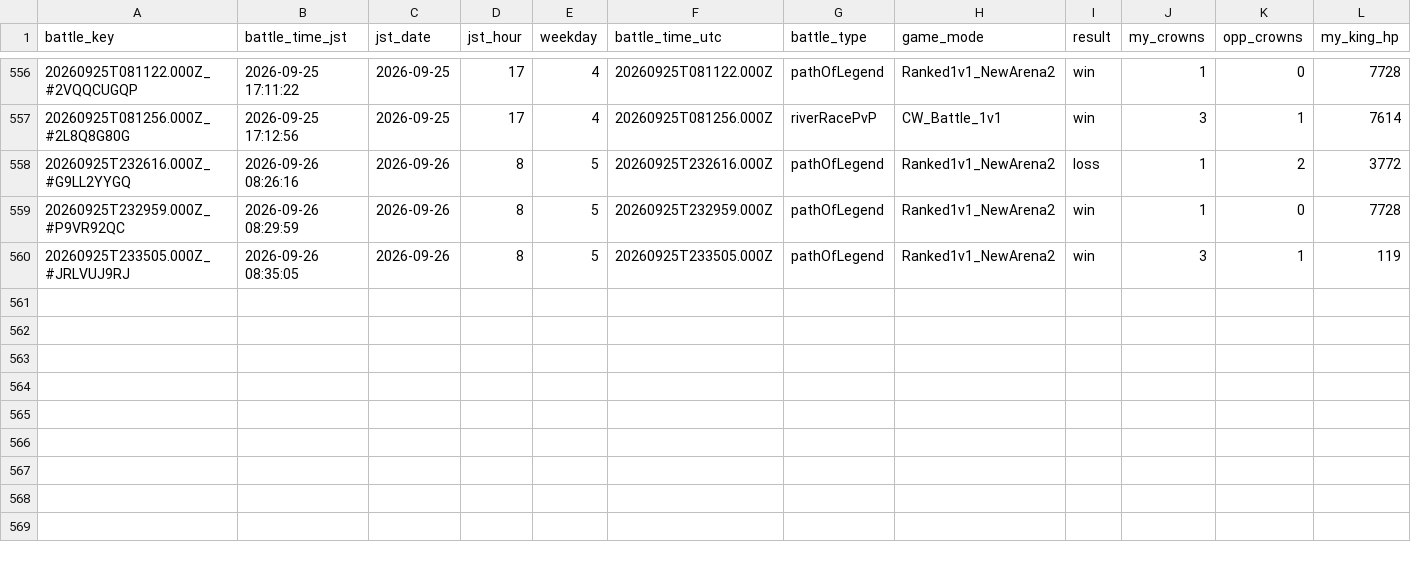
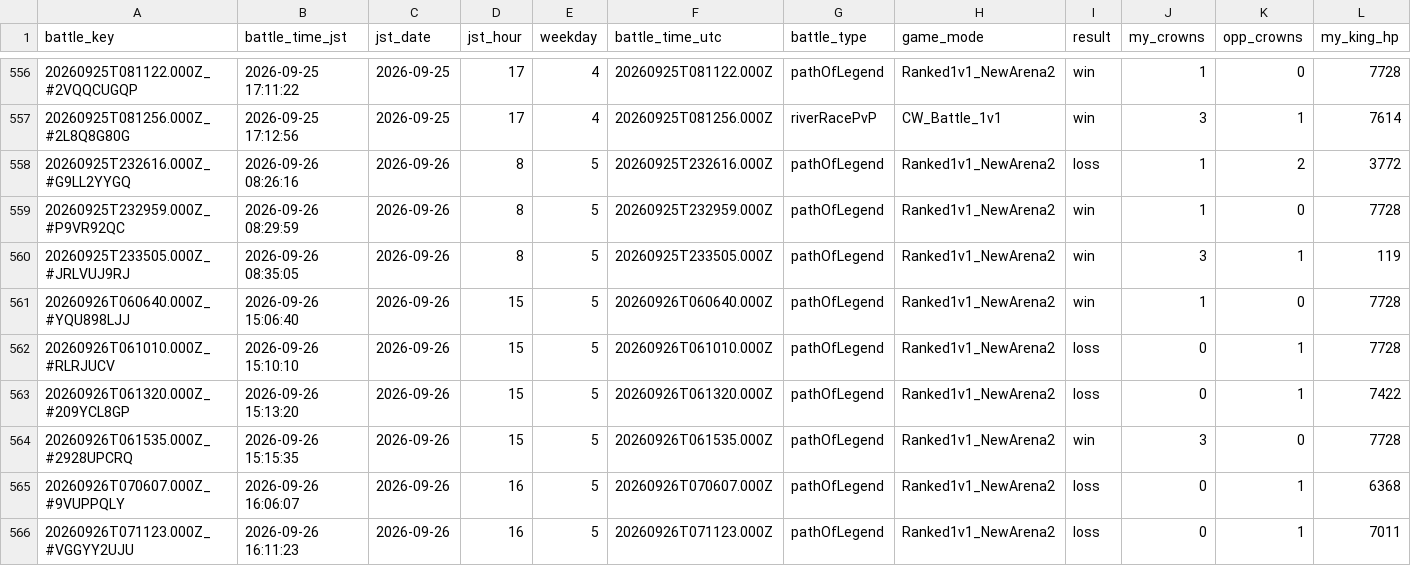
Before and after one commit to koh01201/clash-log, a CSV file: battles.csv, drawn as a sheet; only a part is shown, gaps mark what is left out; rows hold the shown columns only; the diff names each change by its address in the sheet, - before the commit and + after, or states it on an @@ line.

```diff
--- a/battles.csv
+++ b/battles.csv
+row 561: 20260926T060640.000Z_#YQU898LJJ | 2026-09-26 15:06:40 | 2026-09-26 | 15 | 5 | 20260926T060640.000Z | pathOfLegend | Ranked1v1_NewArena2 | win | 1 | 0 | 7728
+row 562: 20260926T061010.000Z_#RLRJUCV | 2026-09-26 15:10:10 | 2026-09-26 | 15 | 5 | 20260926T061010.000Z | pathOfLegend | Ranked1v1_NewArena2 | loss | 0 | 1 | 7728
+row 563: 20260926T061320.000Z_#209YCL8GP | 2026-09-26 15:13:20 | 2026-09-26 | 15 | 5 | 20260926T061320.000Z | pathOfLegend | Ranked1v1_NewArena2 | loss | 0 | 1 | 7422
+row 564: 20260926T061535.000Z_#2928UPCRQ | 2026-09-26 15:15:35 | 2026-09-26 | 15 | 5 | 20260926T061535.000Z | pathOfLegend | Ranked1v1_NewArena2 | win | 3 | 0 | 7728
+row 565: 20260926T070607.000Z_#9VUPPQLY | 2026-09-26 16:06:07 | 2026-09-26 | 16 | 5 | 20260926T070607.000Z | pathOfLegend | Ranked1v1_NewArena2 | loss | 0 | 1 | 6368
+row 566: 20260926T071123.000Z_#VGGYY2UJU | 2026-09-26 16:11:23 | 2026-09-26 | 16 | 5 | 20260926T071123.000Z | pathOfLegend | Ranked1v1_NewArena2 | loss | 0 | 1 | 7011
```
Also changed, not shown: profile.csv, 22 other files.
